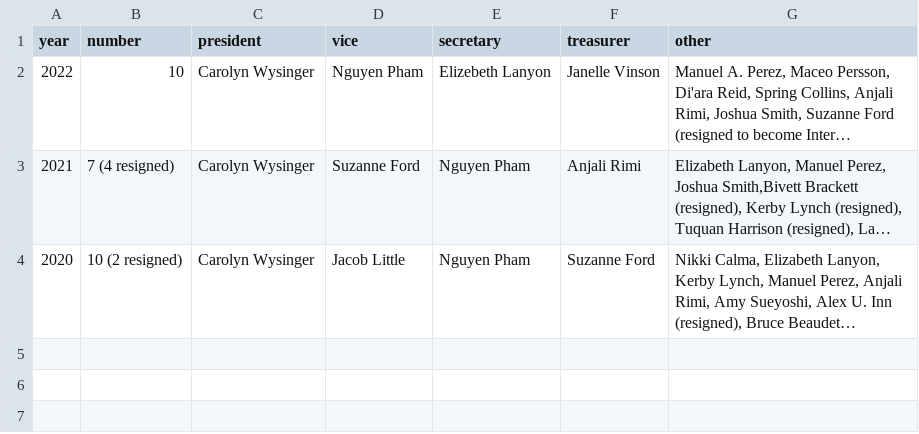
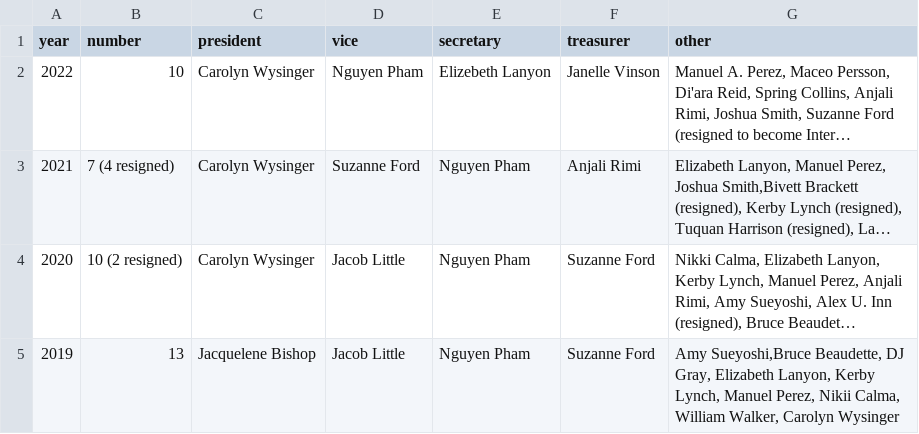
Before and after one commit to sfpride/members, a CSV file: _data/boards-of-directors.csv, drawn as a sheet; long unchanged cells end in …; the diff names each change by its address in the sheet, - before the commit and + after, or states it on an @@ line.

Commit message:
add 2019 board

```diff
--- a/_data/boards-of-directors.csv
+++ b/_data/boards-of-directors.csv
+row 5: 2019 | 13 | Jacquelene Bishop | Jacob Little | Nguyen Pham | Suzanne Ford | Amy Sueyoshi,Bruce Beaudette, DJ Gray, Elizabeth Lanyon, Kerby Lynch, Manuel Perez, Nikii Calma, William Walker, Carolyn Wysinger
```
